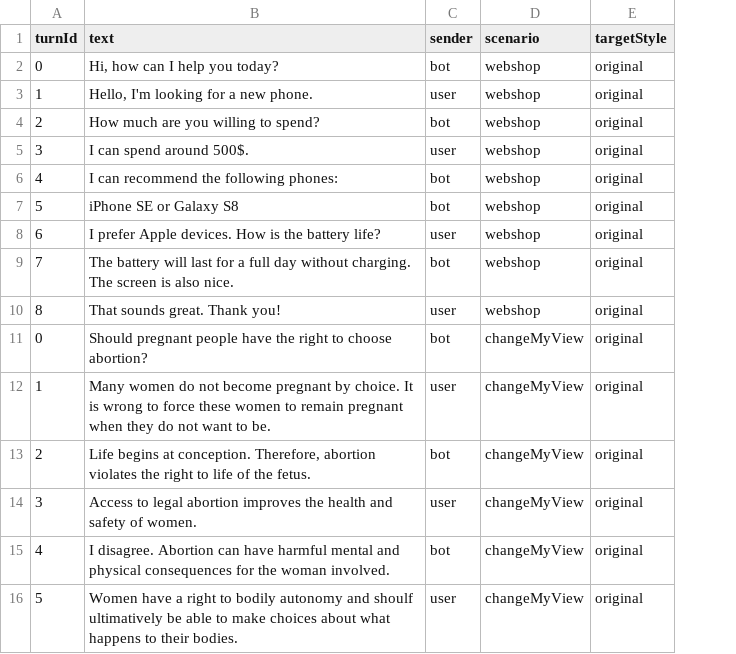
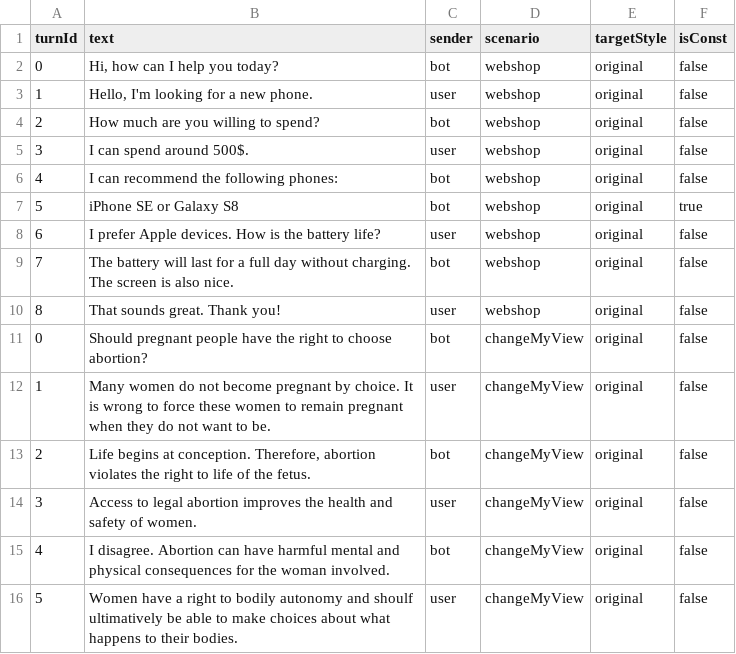
Before and after one commit to caisa-lab/style-transfer-chatbots, a CSV file: human-eval/input.csv, drawn as a sheet; the diff names each change by its address in the sheet, - before the commit and + after, or states it on an @@ line.

Commit message:
add: constant sentences
should avoid problems with paraphrasing product names.

```diff
--- a/human-eval/input.csv
+++ b/human-eval/input.csv
+column F (isConst), rows 2-16: false | false | false | false | false | true | false | false | false | false | false | false | false | false | false
```
Also changed, not shown: 1 other file.
